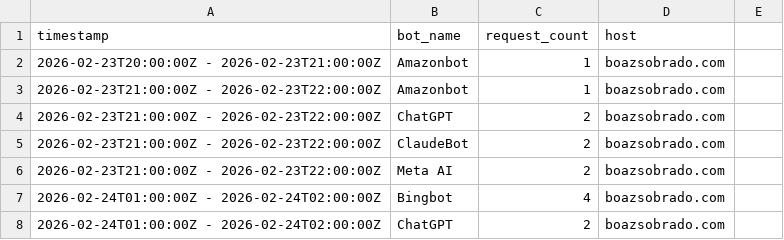
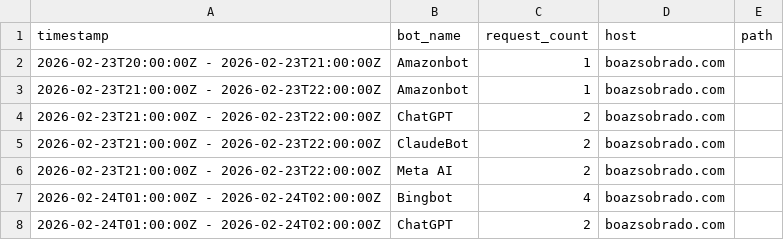
Before and after one commit to sobradob/sobradob.github.io, a CSV file: logs/crawler_log.csv, drawn as a sheet; only a part is shown.

```diff
--- a/logs/crawler_log.csv
+++ b/logs/crawler_log.csv
@@ -1,2 +1,2 @@
-timestamp,bot_name,request_count,host
+timestamp,bot_name,request_count,host,path
 2026-02-23T20:00:00Z - 2026-02-23T21:00:00Z,Amazonbot,1,boazsobrado.com
```
Also changed, not shown: 1 other file.
